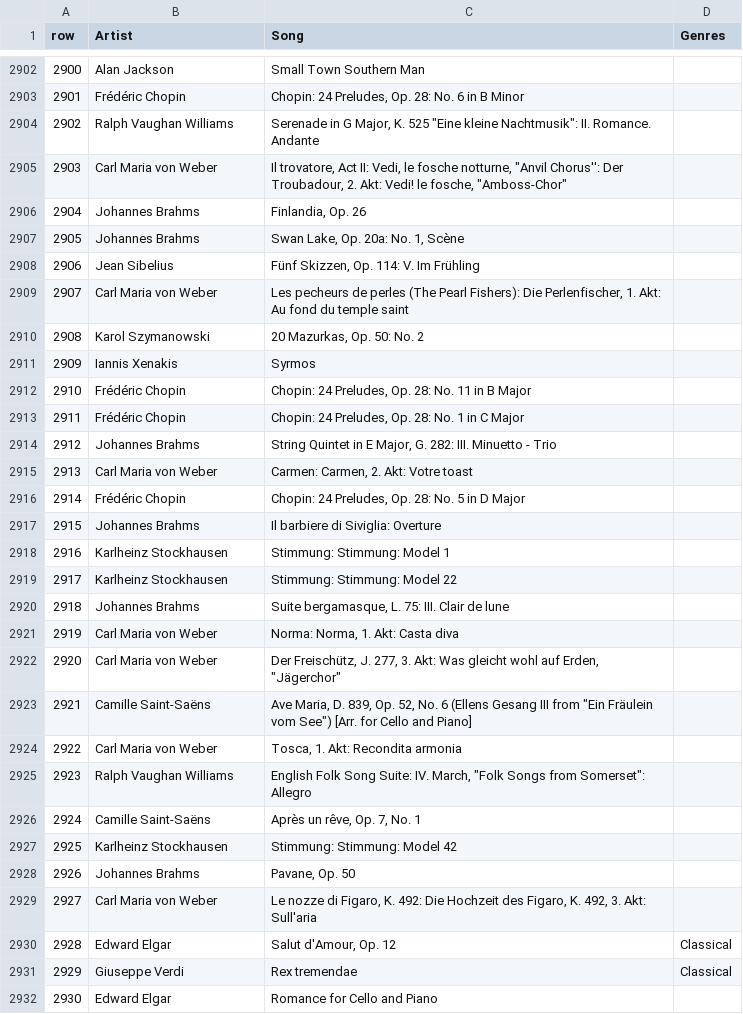
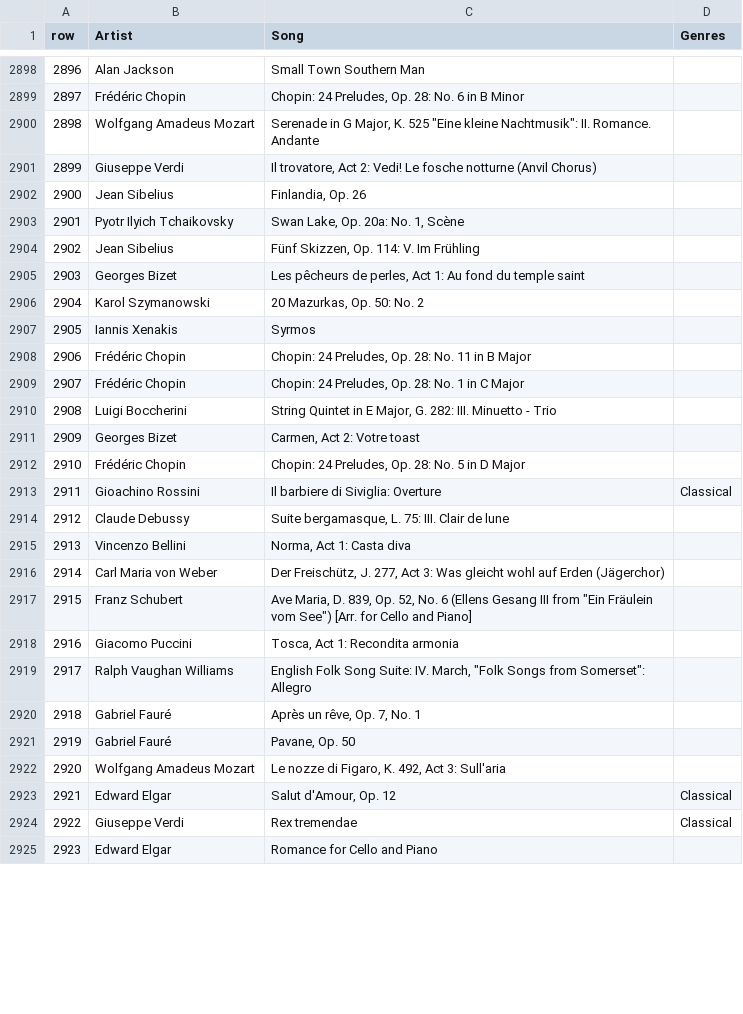
Before and after one commit to Aurelien-Choron/museme, a CSV file: data/genres_deezer.csv, drawn as a sheet; only a part is shown, gaps mark what is left out; removed rows and columns are numbered as before the commit, all else as after; the diff covers the shown part only; the diff names each change by its address in the sheet, - before the commit and + after, or states it on an @@ line.

```diff
--- a/data/genres_deezer.csv
+++ b/data/genres_deezer.csv
@@ column A (row) renumbered from row 1176 down @@
-B2900 (Artist): Ralph Vaughan Williams
+B2900 (Artist): Wolfgang Amadeus Mozart
-row 2905: 2903 | Carl Maria von Weber | Il trovatore, Act II: Vedi, le fosche notturne, "Anvil Chorus'': Der Troubadour, 2. Akt: Vedi! le fosche, "Amboss-Chor"
+row 2901: 2899 | Giuseppe Verdi | Il trovatore, Act 2: Vedi! Le fosche notturne (Anvil Chorus)
-B2902 (Artist): Johannes Brahms
+B2902 (Artist): Jean Sibelius
-B2903 (Artist): Johannes Brahms
+B2903 (Artist): Pyotr Ilyich Tchaikovsky
-row 2909: 2907 | Carl Maria von Weber | Les pecheurs de perles (The Pearl Fishers): Die Perlenfischer, 1. Akt: Au fond du temple saint
+row 2905: 2903 | Georges Bizet | Les pêcheurs de perles, Act 1: Au fond du temple saint
-B2910 (Artist): Johannes Brahms
+B2910 (Artist): Luigi Boccherini
-row 2915: 2913 | Carl Maria von Weber | Carmen: Carmen, 2. Akt: Votre toast
+row 2911: 2909 | Georges Bizet | Carmen, Act 2: Votre toast
-B2913 (Artist): Johannes Brahms
+B2913 (Artist): Gioachino Rossini
-D2913 (Genres): (empty)
+D2913 (Genres): Classical
-row 2918: 2916 | Karlheinz Stockhausen | Stimmung: Stimmung: Model 1
-row 2919: 2917 | Karlheinz Stockhausen | Stimmung: Stimmung: Model 22
-B2914 (Artist): Johannes Brahms
+B2914 (Artist): Claude Debussy
-row 2921: 2919 | Carl Maria von Weber | Norma: Norma, 1. Akt: Casta diva
+row 2915: 2913 | Vincenzo Bellini | Norma, Act 1: Casta diva
-C2916 (Song): …J. 277, 3. Akt: Was gleicht wohl auf Erden, "Jägerchor"
+C2916 (Song): …J. 277, Act 3: Was gleicht wohl auf Erden (Jägerchor)
-B2917 (Artist): Camille Saint-Saëns
+B2917 (Artist): Franz Schubert
-row 2924: 2922 | Carl Maria von Weber | Tosca, 1. Akt: Recondita armonia
+row 2918: 2916 | Giacomo Puccini | Tosca, Act 1: Recondita armonia
-B2920 (Artist): Camille Saint-Saëns
+B2920 (Artist): Gabriel Fauré
-row 2927: 2925 | Karlheinz Stockhausen | Stimmung: Stimmung: Model 42
-B2921 (Artist): Johannes Brahms
+B2921 (Artist): Gabriel Fauré
-row 2929: 2927 | Carl Maria von Weber | Le nozze di Figaro, K. 492: Die Hochzeit des Figaro, K. 492, 3. Akt: Sull'aria
+row 2922: 2920 | Wolfgang Amadeus Mozart | Le nozze di Figaro, K. 492, Act 3: Sull'aria
```
Also changed, not shown: 4 added rows, 9 removed rows and 24 edited cells elsewhere in this file, data/genres_2021.csv, data/spotify_ids.csv, 13 other files.
